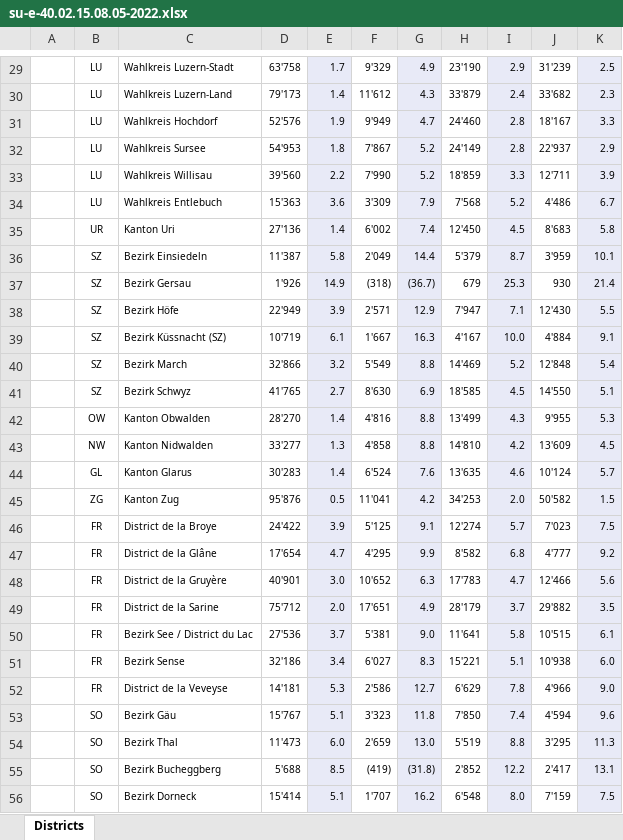
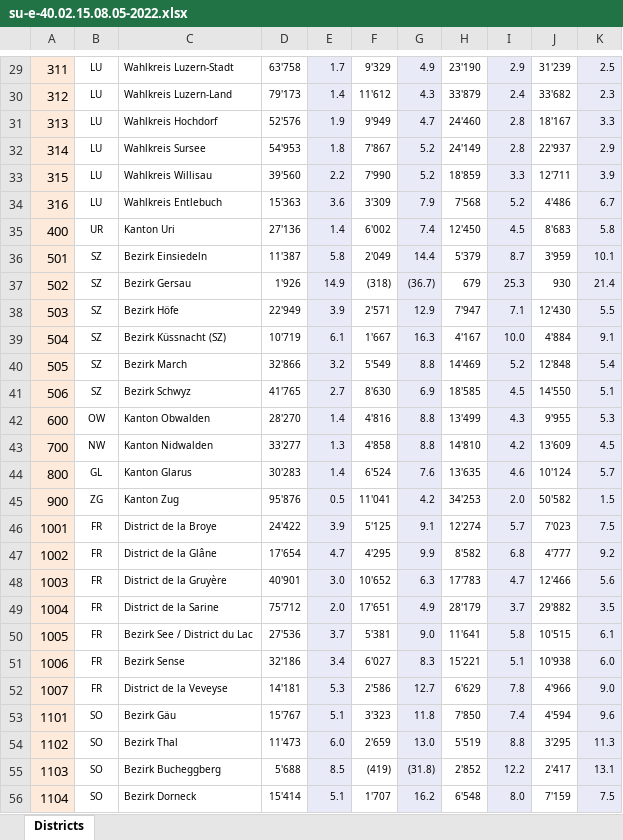
Before and after one commit to rogerjeasy/r-bootcamp, an Excel workbook: su-e-40.02.15.08.05-2022.xlsx, sheet Districts, drawn as a sheet; only a part is shown, gaps mark what is left out; values as stored, in another font and other column widths than the file's, no borders; the diff covers the shown part only; the diff names each change by its address in the sheet, - before the commit and + after, or states it on an @@ line.

```diff
--- a/su-e-40.02.15.08.05-2022.xlsx (sheet Districts)
+++ b/su-e-40.02.15.08.05-2022.xlsx (sheet Districts)
-A29:A56 fill: none
+A29:A56 fill: #FDEADA
-A29: (empty)
+A29: 311
-A30: (empty)
+A30: 312
-A31: (empty)
+A31: 313
-A32: (empty)
+A32: 314
-A33: (empty)
+A33: 315
-A34: (empty)
+A34: 316
-A35: (empty)
+A35: 400
-A36: (empty)
+A36: 501
-A37: (empty)
+A37: 502
-A38: (empty)
+A38: 503
-A39: (empty)
+A39: 504
-A40: (empty)
+A40: 505
-A41: (empty)
+A41: 506
-A42: (empty)
+A42: 600
-A43: (empty)
+A43: 700
-A44: (empty)
+A44: 800
-A45: (empty)
+A45: 900
-A46: (empty)
+A46: 1001
-A47: (empty)
+A47: 1002
-A48: (empty)
+A48: 1003
-A49: (empty)
+A49: 1004
-A50: (empty)
+A50: 1005
-A51: (empty)
+A51: 1006
-A52: (empty)
+A52: 1007
-A53: (empty)
+A53: 1101
-A54: (empty)
+A54: 1102
-A55: (empty)
+A55: 1103
-A56: (empty)
+A56: 1104
```
Also changed, not shown: 116 edited cells and cell formats elsewhere in this sheet, 2 other files.
